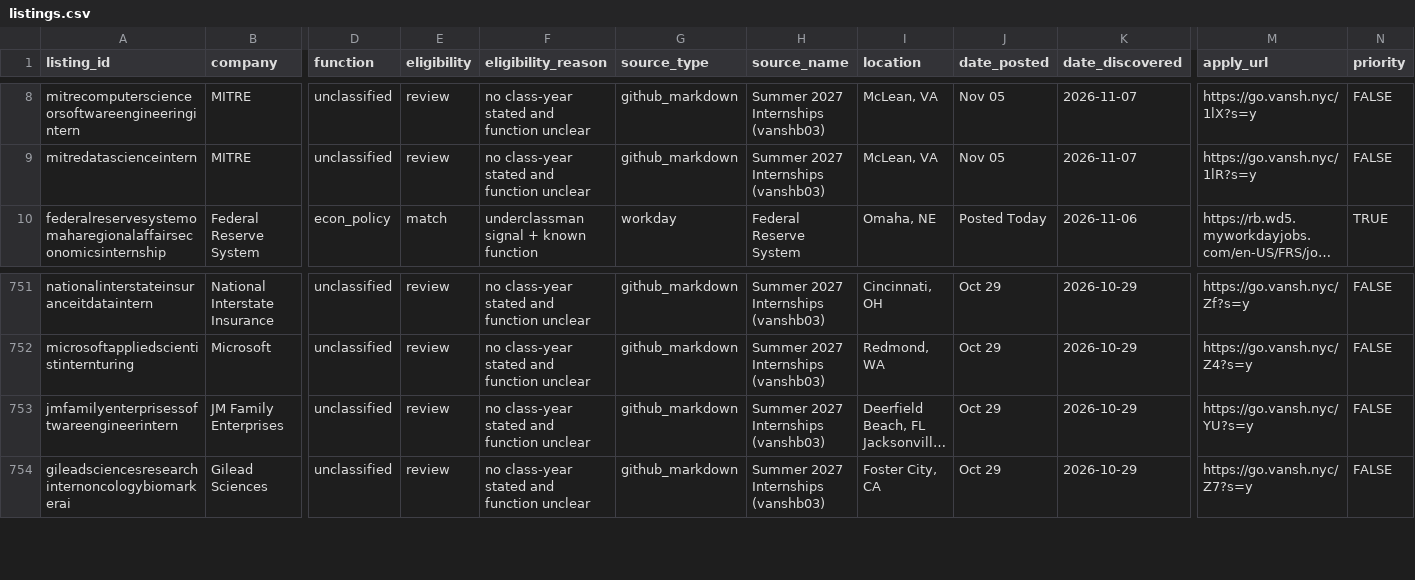
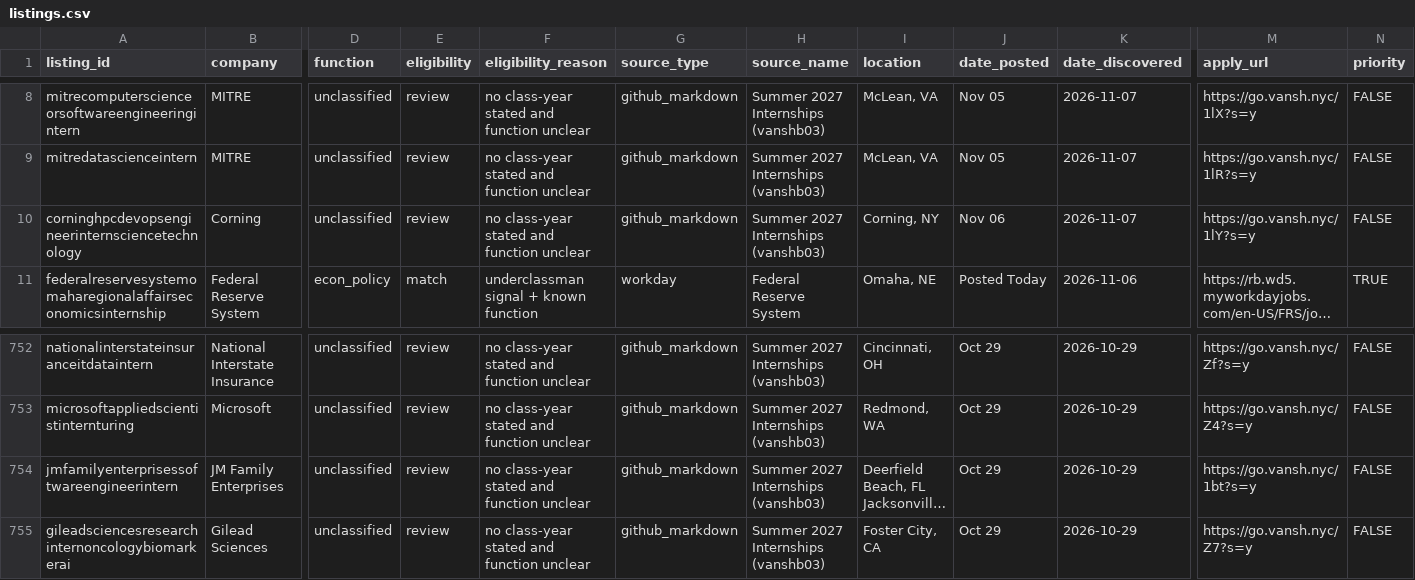
Before and after one commit to shivendaw-byte/internship-watcher, a CSV file: listings.csv, drawn as a sheet; only a part is shown, gaps mark what is left out; long unchanged cells end in …; addresses are those after the commit; rows hold the shown columns only; the diff names each change by its address in the sheet, - before the commit and + after, or states it on an @@ line.

```diff
--- a/listings.csv
+++ b/listings.csv
+row 10: corninghpcdevopsengineerinternsciencetechnology | Corning | unclassified | review | no class-year stated and function unclear | github_markdown | Summer 2027 Internships (vanshb03) | Corning, NY | Nov 06 | 2026-11-07 | https://go.vansh.nyc/1lY?s=y | FALSE
-M754 (apply_url): https://go.vansh.nyc/YU?s=y
+M754 (apply_url): https://go.vansh.nyc/1bt?s=y
```
Also changed, not shown: 1 other file.
